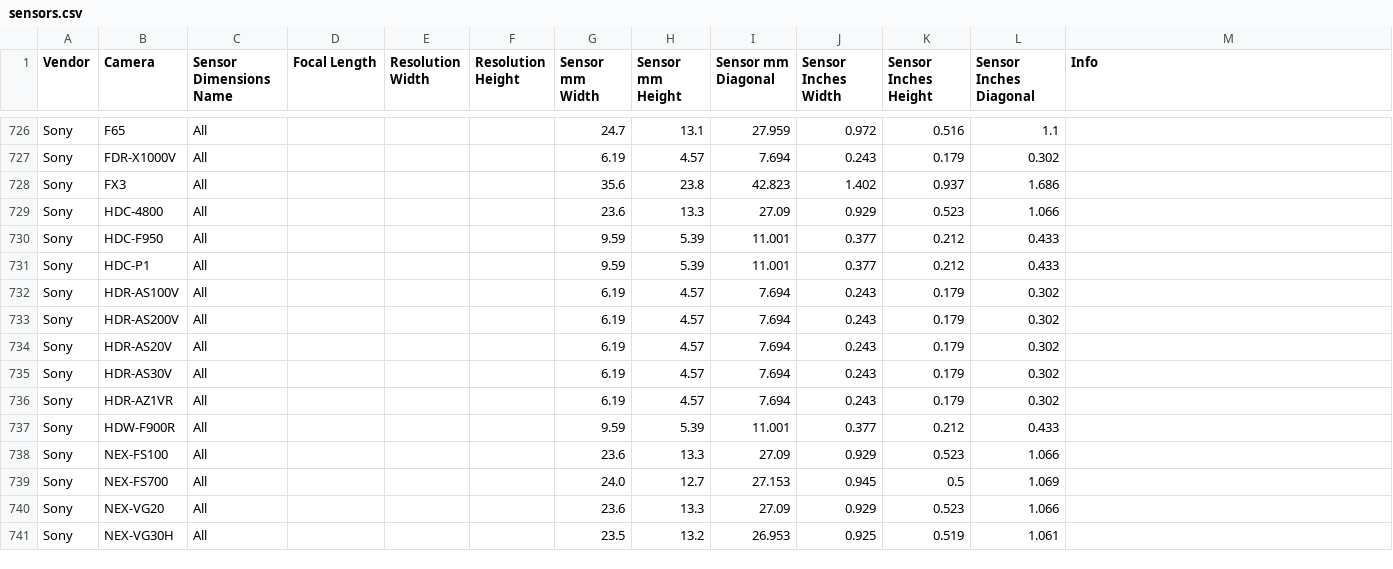
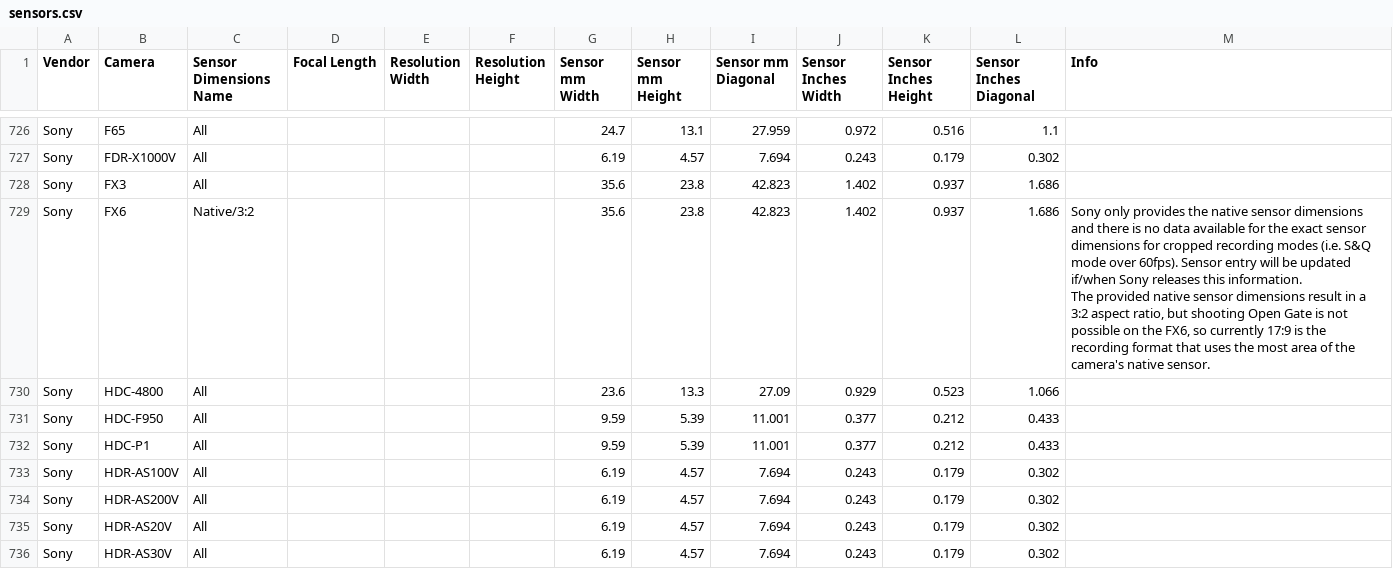
Before and after one commit to EmberLightVFX/Camera-Sensor-Database, a CSV file: data/sensors.csv, drawn as a sheet; only a part is shown, gaps mark what is left out; the shorter side is filled out with more unchanged rows.

```diff
--- a/data/sensors.csv
+++ b/data/sensors.csv
@@ -743,2 +743,5 @@ Sony,FDR-X1000V,All,,,,6.19,4.57,7.694,0.243,0.179,0.302,
 Sony,FX3,All,,,,35.6,23.8,42.823,1.402,0.937,1.686,
+Sony,FX6,Native/3:2,,,,35.6,23.8,42.823,1.402,0.937,1.686,"Sony only provides the native sensor dimensions and there is no data available for the exact sensor dimensions for cropped recording modes (i.e. S&Q mode over 60fps). Sensor entry will be updated if/when Sony releases this information.
+
+The provided native sensor dimensions result in a 3:2 aspect ratio, but shooting Open Gate is not possible on the FX6, so currently 17:9 is the recording format that uses the most area of the camera's native sensor."
 Sony,HDC-4800,All,,,,23.6,13.3,27.09,0.929,0.523,1.066,
```
Also changed, not shown: 4 other files.
